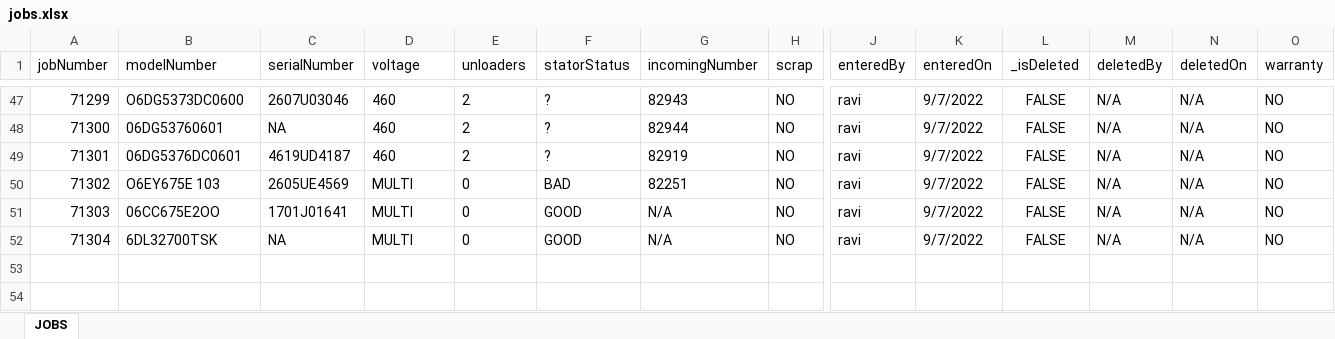
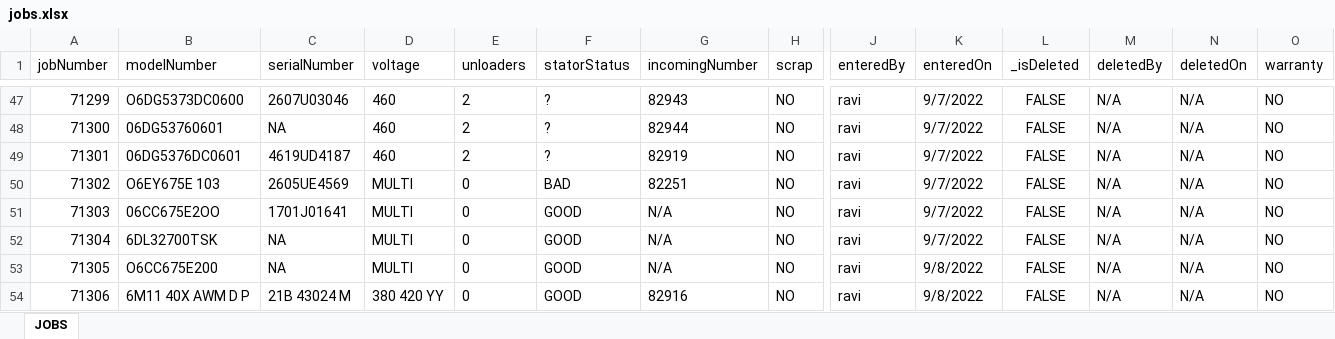
Before and after one commit to sase6/nce_v1, an Excel workbook: public/backup/jobs.xlsx, sheet JOBS, drawn as a sheet; only a part is shown, gaps mark what is left out; values as stored, in another font and other column widths than the file's, no borders; rows hold the shown columns only; the diff names each change by its address in the sheet, - before the commit and + after, or states it on an @@ line.

```diff
--- a/public/backup/jobs.xlsx (sheet JOBS)
+++ b/public/backup/jobs.xlsx (sheet JOBS)
+row 53: 71305 | O6CC675E200 | NA | MULTI | 0 | GOOD | N/A | NO | ravi | 9/8/2022 | FALSE | N/A | N/A | NO
+row 54: 71306 | 6M11 40X AWM D P | 21B 43024 M | 380 420 YY | 0 | GOOD | 82916 | NO | ravi | 9/8/2022 | FALSE | N/A | N/A | NO
```
Also changed, not shown: 5 other files.
